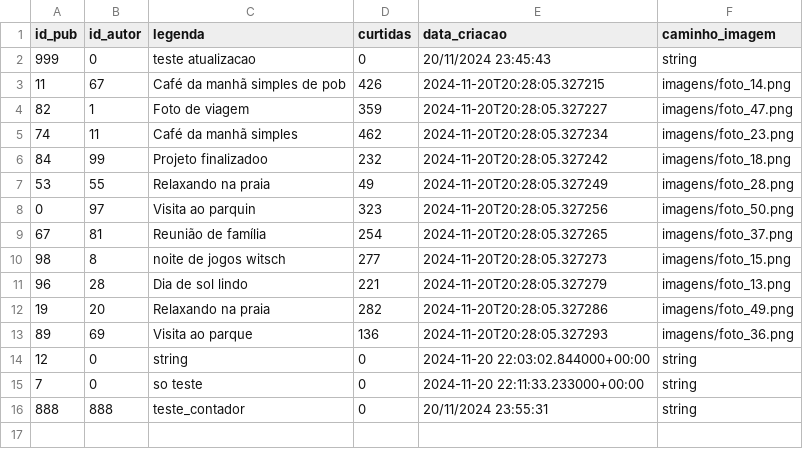
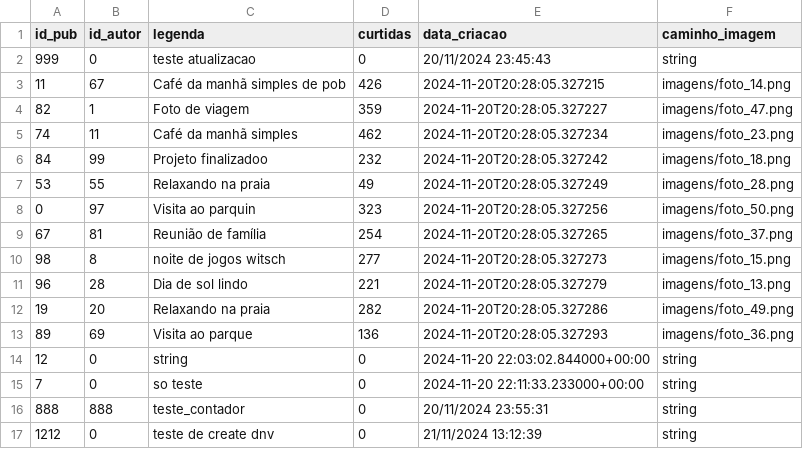
Before and after one commit to joaovv-Vitor/projeto_persistencia, a CSV file: csv/publicacoes.csv, drawn as a sheet; the diff names each change by its address in the sheet, - before the commit and + after, or states it on an @@ line.

Commit message:
umas besteiras que adicionei para testar

```diff
--- a/csv/publicacoes.csv
+++ b/csv/publicacoes.csv
+row 17: 1212 | 0 | teste de create dnv | 0 | 21/11/2024 13:12:39 | string
```
